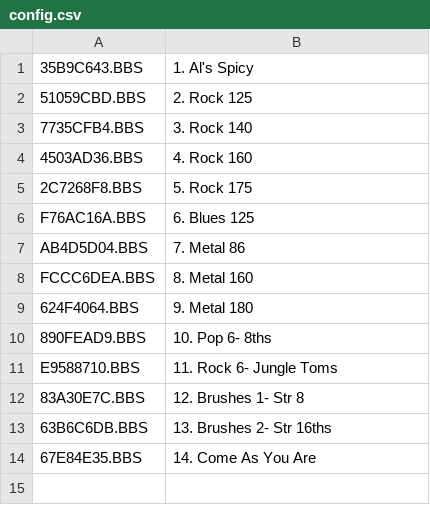
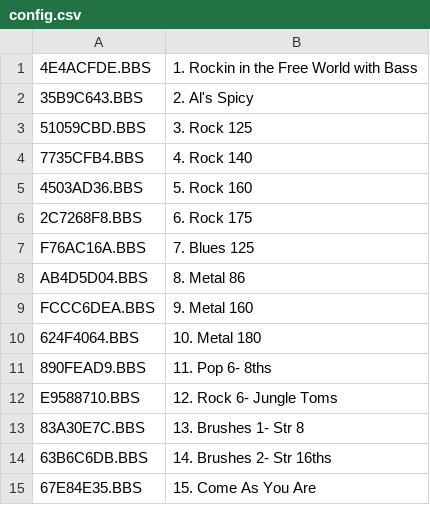
Before and after one commit to abiheiri/BBWorkspace, a CSV file: user_lib/projects/MainProject - Project/SONGS/261ADBDE/config.csv, drawn as a sheet.

```diff
--- a/user_lib/projects/MainProject - Project/SONGS/261ADBDE/config.csv
+++ b/user_lib/projects/MainProject - Project/SONGS/261ADBDE/config.csv
@@ -1,14 +1,15 @@
-35B9C643.BBS,1. Al's Spicy
-51059CBD.BBS,2. Rock 125
-7735CFB4.BBS,3. Rock 140
-4503AD36.BBS,4. Rock 160
-2C7268F8.BBS,5. Rock 175
-F76AC16A.BBS,6. Blues 125
-AB4D5D04.BBS,7. Metal 86
-FCCC6DEA.BBS,8. Metal 160
-624F4064.BBS,9. Metal 180
-890FEAD9.BBS,10. Pop 6- 8ths
-E9588710.BBS,11. Rock 6- Jungle Toms
-83A30E7C.BBS,12. Brushes 1- Str 8
-63B6C6DB.BBS,13. Brushes 2- Str 16ths
-67E84E35.BBS,14. Come As You Are
+4E4ACFDE.BBS,1. Rockin in the Free World with Bass
+35B9C643.BBS,2. Al's Spicy
+51059CBD.BBS,3. Rock 125
+7735CFB4.BBS,4. Rock 140
+4503AD36.BBS,5. Rock 160
+2C7268F8.BBS,6. Rock 175
+F76AC16A.BBS,7. Blues 125
+AB4D5D04.BBS,8. Metal 86
+FCCC6DEA.BBS,9. Metal 160
+624F4064.BBS,10. Metal 180
+890FEAD9.BBS,11. Pop 6- 8ths
+E9588710.BBS,12. Rock 6- Jungle Toms
+83A30E7C.BBS,13. Brushes 1- Str 8
+63B6C6DB.BBS,14. Brushes 2- Str 16ths
+67E84E35.BBS,15. Come As You Are
```
Also changed, not shown: user_lib/projects/MainProject - Project/DRUMSETS/CONFIG.CSV, 9 other files.
